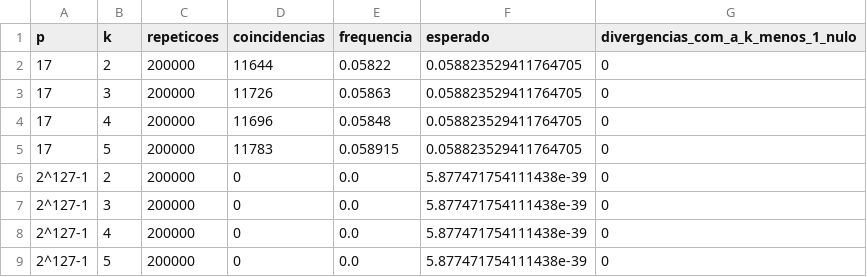
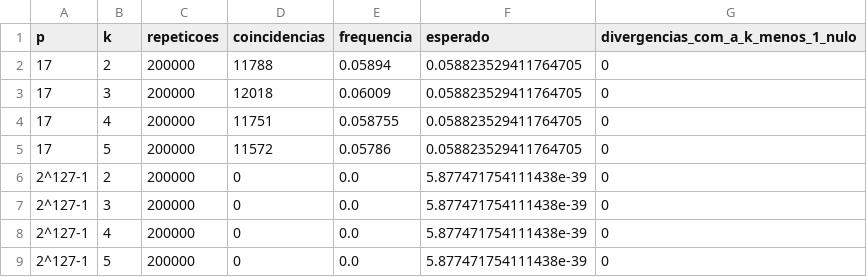
Before and after one commit to Henrique1803/experimento-shamir, a CSV file: resultados/a2_k_menos_1.csv, drawn as a sheet.

```diff
--- a/resultados/a2_k_menos_1.csv
+++ b/resultados/a2_k_menos_1.csv
@@ -1,6 +1,6 @@
 p,k,repeticoes,coincidencias,frequencia,esperado,divergencias_com_a_k_menos_1_nulo
-17,2,200000,11644,0.05822,0.058823529411764705,0
-17,3,200000,11726,0.05863,0.058823529411764705,0
-17,4,200000,11696,0.05848,0.058823529411764705,0
-17,5,200000,11783,0.058915,0.058823529411764705,0
+17,2,200000,11788,0.05894,0.058823529411764705,0
+17,3,200000,12018,0.06009,0.058823529411764705,0
+17,4,200000,11751,0.058755,0.058823529411764705,0
+17,5,200000,11572,0.05786,0.058823529411764705,0
 2^127-1,2,200000,0,0.0,5.877471754111438e-39,0
```
Also changed, not shown: resultados/a3_distribuicao_partes.csv, resultados/a4_candidatos.csv, 7 other files.
